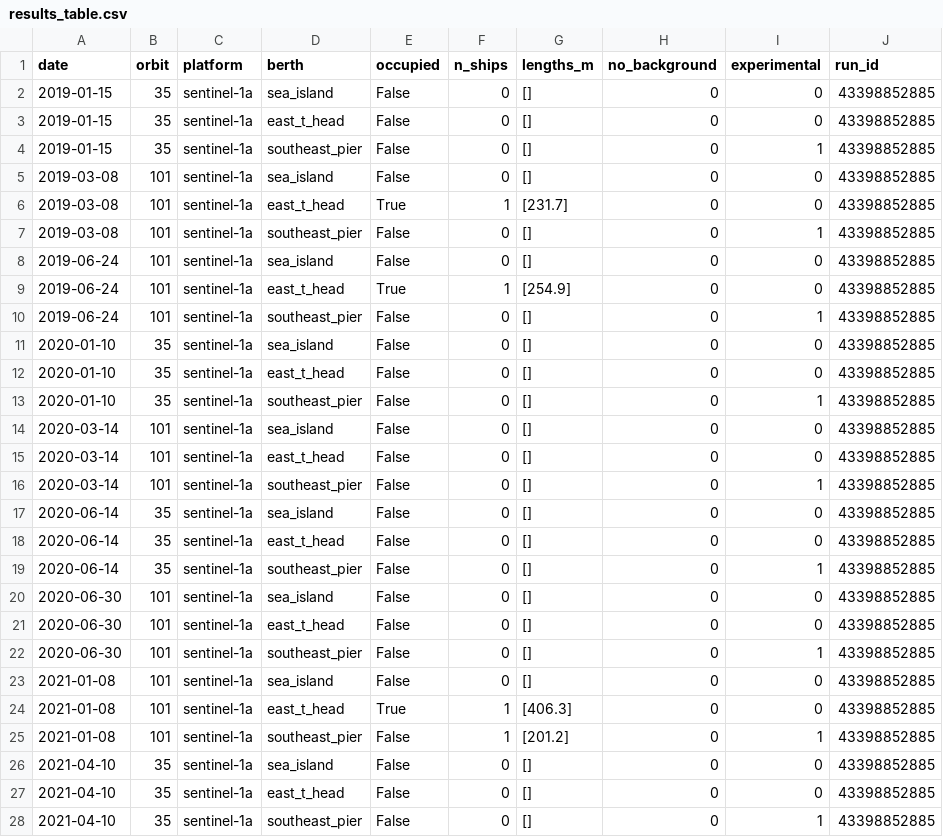
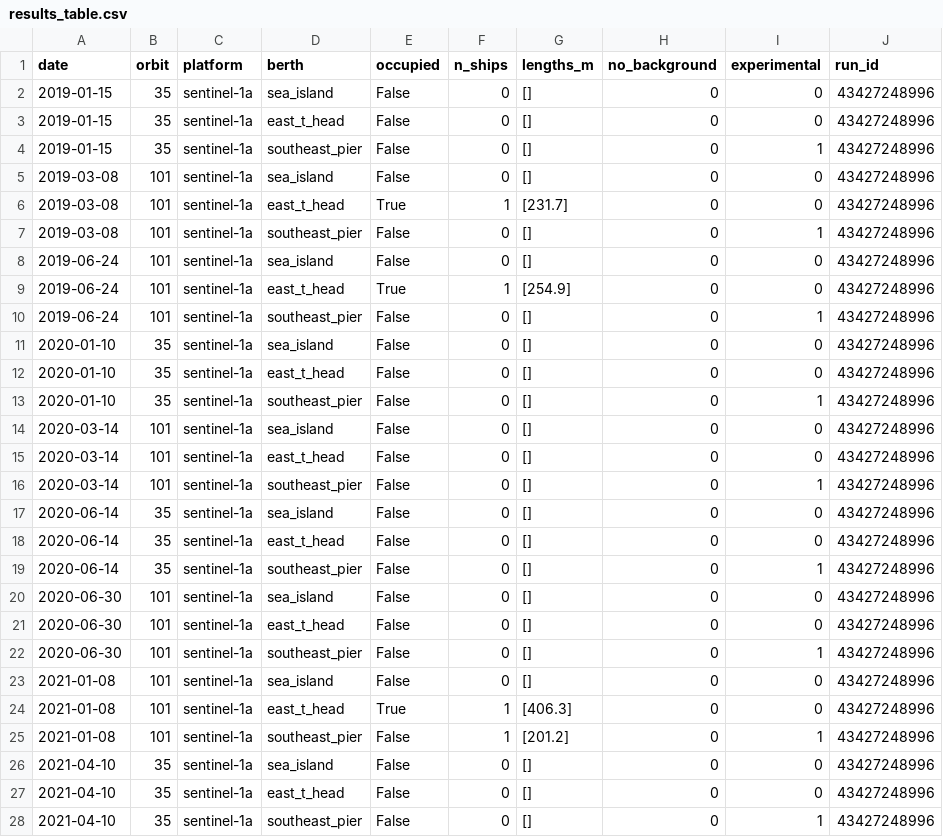
Before and after one commit to bachevskyvlad/kharg-dashboard, a CSV file: diagnostics/berth_v410/results_table.csv, drawn as a sheet; only a part is shown; the diff covers the shown part only.

```diff
--- a/diagnostics/berth_v410/results_table.csv
+++ b/diagnostics/berth_v410/results_table.csv
@@ -1,28 +1,28 @@
 date,orbit,platform,berth,occupied,n_ships,lengths_m,no_background,experimental,run_id
-2019-01-15,35,sentinel-1a,sea_island,False,0,[],0,0,43398852885
-2019-01-15,35,sentinel-1a,east_t_head,False,0,[],0,0,43398852885
-2019-01-15,35,sentinel-1a,southeast_pier,False,0,[],0,1,43398852885
-2019-03-08,101,sentinel-1a,sea_island,False,0,[],0,0,43398852885
-2019-03-08,101,sentinel-1a,east_t_head,True,1,[231.7],0,0,43398852885
-2019-03-08,101,sentinel-1a,southeast_pier,False,0,[],0,1,43398852885
-2019-06-24,101,sentinel-1a,sea_island,False,0,[],0,0,43398852885
-2019-06-24,101,sentinel-1a,east_t_head,True,1,[254.9],0,0,43398852885
-2019-06-24,101,sentinel-1a,southeast_pier,False,0,[],0,1,43398852885
-2020-01-10,35,sentinel-1a,sea_island,False,0,[],0,0,43398852885
-2020-01-10,35,sentinel-1a,east_t_head,False,0,[],0,0,43398852885
-2020-01-10,35,sentinel-1a,southeast_pier,False,0,[],0,1,43398852885
-2020-03-14,101,sentinel-1a,sea_island,False,0,[],0,0,43398852885
-2020-03-14,101,sentinel-1a,east_t_head,False,0,[],0,0,43398852885
-2020-03-14,101,sentinel-1a,southeast_pier,False,0,[],0,1,43398852885
-2020-06-14,35,sentinel-1a,sea_island,False,0,[],0,0,43398852885
-2020-06-14,35,sentinel-1a,east_t_head,False,0,[],0,0,43398852885
-2020-06-14,35,sentinel-1a,southeast_pier,False,0,[],0,1,43398852885
-2020-06-30,101,sentinel-1a,sea_island,False,0,[],0,0,43398852885
-2020-06-30,101,sentinel-1a,east_t_head,False,0,[],0,0,43398852885
-2020-06-30,101,sentinel-1a,southeast_pier,False,0,[],0,1,43398852885
-2021-01-08,101,sentinel-1a,sea_island,False,0,[],0,0,43398852885
-2021-01-08,101,sentinel-1a,east_t_head,True,1,[406.3],0,0,43398852885
-2021-01-08,101,sentinel-1a,southeast_pier,False,1,[201.2],0,1,43398852885
-2021-04-10,35,sentinel-1a,sea_island,False,0,[],0,0,43398852885
-2021-04-10,35,sentinel-1a,east_t_head,False,0,[],0,0,43398852885
-2021-04-10,35,sentinel-1a,southeast_pier,False,0,[],0,1,43398852885
+2019-01-15,35,sentinel-1a,sea_island,False,0,[],0,0,43427248996
+2019-01-15,35,sentinel-1a,east_t_head,False,0,[],0,0,43427248996
+2019-01-15,35,sentinel-1a,southeast_pier,False,0,[],0,1,43427248996
+2019-03-08,101,sentinel-1a,sea_island,False,0,[],0,0,43427248996
+2019-03-08,101,sentinel-1a,east_t_head,True,1,[231.7],0,0,43427248996
+2019-03-08,101,sentinel-1a,southeast_pier,False,0,[],0,1,43427248996
+2019-06-24,101,sentinel-1a,sea_island,False,0,[],0,0,43427248996
+2019-06-24,101,sentinel-1a,east_t_head,True,1,[254.9],0,0,43427248996
+2019-06-24,101,sentinel-1a,southeast_pier,False,0,[],0,1,43427248996
+2020-01-10,35,sentinel-1a,sea_island,False,0,[],0,0,43427248996
+2020-01-10,35,sentinel-1a,east_t_head,False,0,[],0,0,43427248996
+2020-01-10,35,sentinel-1a,southeast_pier,False,0,[],0,1,43427248996
+2020-03-14,101,sentinel-1a,sea_island,False,0,[],0,0,43427248996
+2020-03-14,101,sentinel-1a,east_t_head,False,0,[],0,0,43427248996
+2020-03-14,101,sentinel-1a,southeast_pier,False,0,[],0,1,43427248996
+2020-06-14,35,sentinel-1a,sea_island,False,0,[],0,0,43427248996
+2020-06-14,35,sentinel-1a,east_t_head,False,0,[],0,0,43427248996
+2020-06-14,35,sentinel-1a,southeast_pier,False,0,[],0,1,43427248996
+2020-06-30,101,sentinel-1a,sea_island,False,0,[],0,0,43427248996
+2020-06-30,101,sentinel-1a,east_t_head,False,0,[],0,0,43427248996
+2020-06-30,101,sentinel-1a,southeast_pier,False,0,[],0,1,43427248996
+2021-01-08,101,sentinel-1a,sea_island,False,0,[],0,0,43427248996
+2021-01-08,101,sentinel-1a,east_t_head,True,1,[406.3],0,0,43427248996
+2021-01-08,101,sentinel-1a,southeast_pier,False,1,[201.2],0,1,43427248996
+2021-04-10,35,sentinel-1a,sea_island,False,0,[],0,0,43427248996
+2021-04-10,35,sentinel-1a,east_t_head,False,0,[],0,0,43427248996
+2021-04-10,35,sentinel-1a,southeast_pier,False,0,[],0,1,43427248996
```
Also changed, not shown: 93 edited cells elsewhere in this file, 45 other files.
